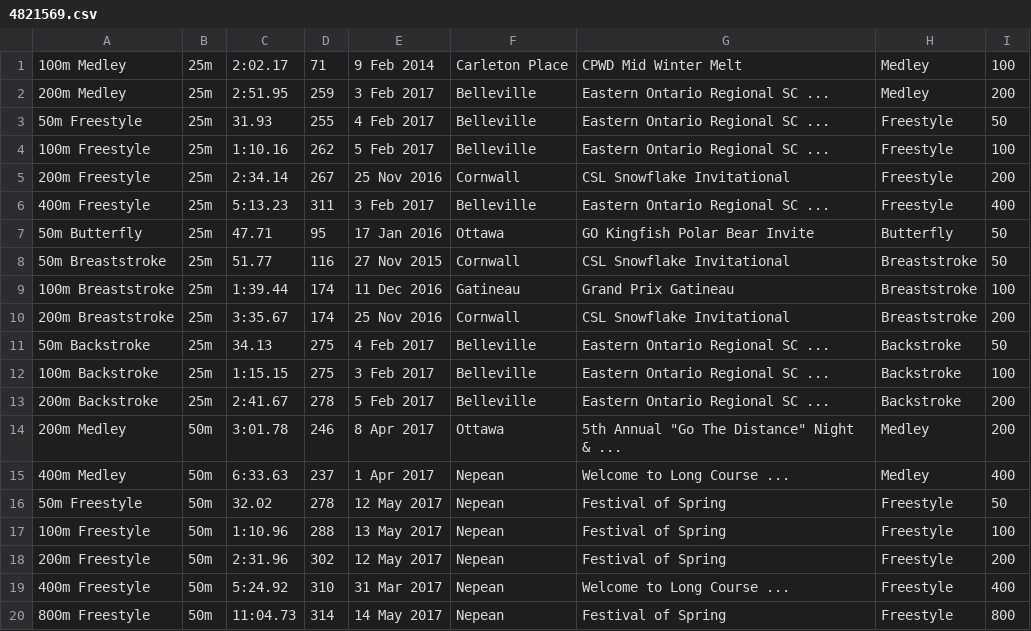
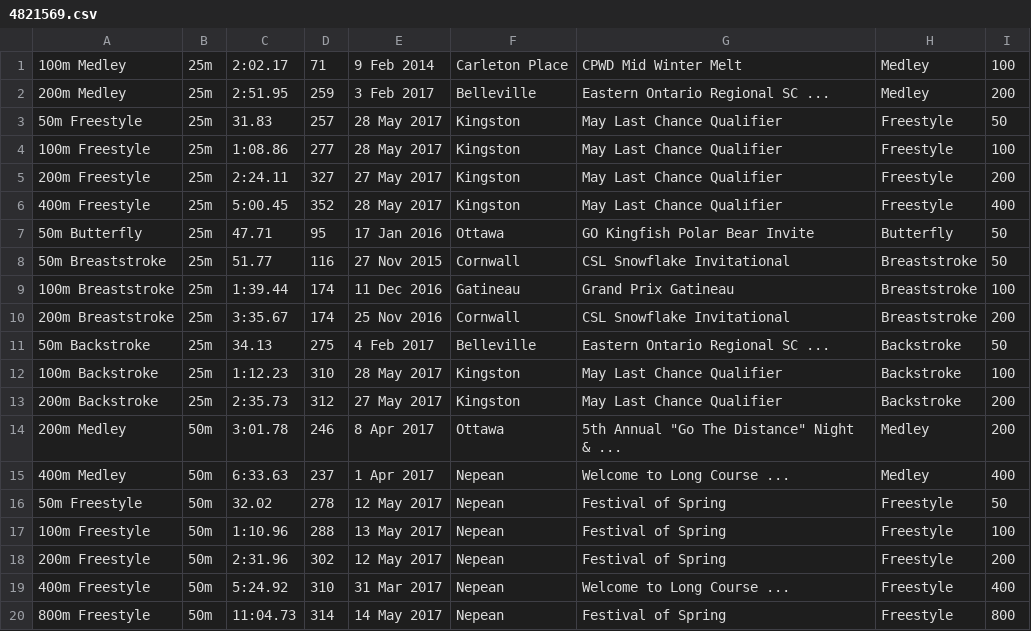
Before and after one commit to Subject2Risk/swim-report, a CSV file: swim-data/4821569.csv, drawn as a sheet; only a part is shown.

```diff
--- a/swim-data/4821569.csv
+++ b/swim-data/4821569.csv
@@ -2,6 +2,6 @@
 200m Medley,25m,2:51.95,259,3 Feb 2017,Belleville,Eastern Ontario Regional SC ...,Medley,200
-50m Freestyle,25m,31.93,255,4 Feb 2017,Belleville,Eastern Ontario Regional SC ...,Freestyle,50
-100m Freestyle,25m,1:10.16,262,5 Feb 2017,Belleville,Eastern Ontario Regional SC ...,Freestyle,100
-200m Freestyle,25m,2:34.14,267,25 Nov 2016,Cornwall,CSL Snowflake Invitational,Freestyle,200
-400m Freestyle,25m,5:13.23,311,3 Feb 2017,Belleville,Eastern Ontario Regional SC ...,Freestyle,400
+50m Freestyle,25m,31.83,257,28 May 2017,Kingston,May Last Chance Qualifier,Freestyle,50
+100m Freestyle,25m,1:08.86,277,28 May 2017,Kingston,May Last Chance Qualifier,Freestyle,100
+200m Freestyle,25m,2:24.11,327,27 May 2017,Kingston,May Last Chance Qualifier,Freestyle,200
+400m Freestyle,25m,5:00.45,352,28 May 2017,Kingston,May Last Chance Qualifier,Freestyle,400
 50m Butterfly,25m,47.71,95,17 Jan 2016,Ottawa,GO Kingfish Polar Bear Invite,Butterfly,50
@@ -11,4 +11,4 @@
 50m Backstroke,25m,34.13,275,4 Feb 2017,Belleville,Eastern Ontario Regional SC ...,Backstroke,50
-100m Backstroke,25m,1:15.15,275,3 Feb 2017,Belleville,Eastern Ontario Regional SC ...,Backstroke,100
-200m Backstroke,25m,2:41.67,278,5 Feb 2017,Belleville,Eastern Ontario Regional SC ...,Backstroke,200
+100m Backstroke,25m,1:12.23,310,28 May 2017,Kingston,May Last Chance Qualifier,Backstroke,100
+200m Backstroke,25m,2:35.73,312,27 May 2017,Kingston,May Last Chance Qualifier,Backstroke,200
 200m Medley,50m,3:01.78,246,8 Apr 2017,Ottawa,5th Annual "Go The Distance" Night & ...,Medley,200
```
Also changed, not shown: swim-data/4821832.csv, swim-data/5001862.csv, 2 other files.
